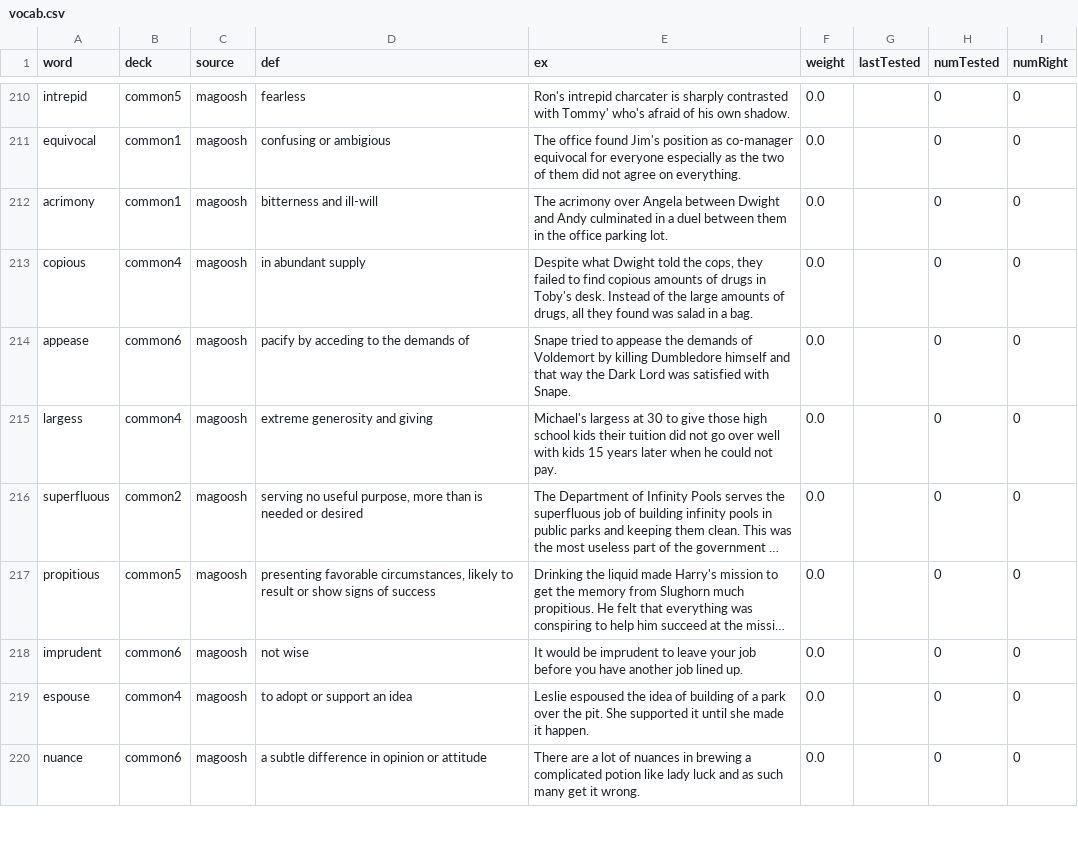
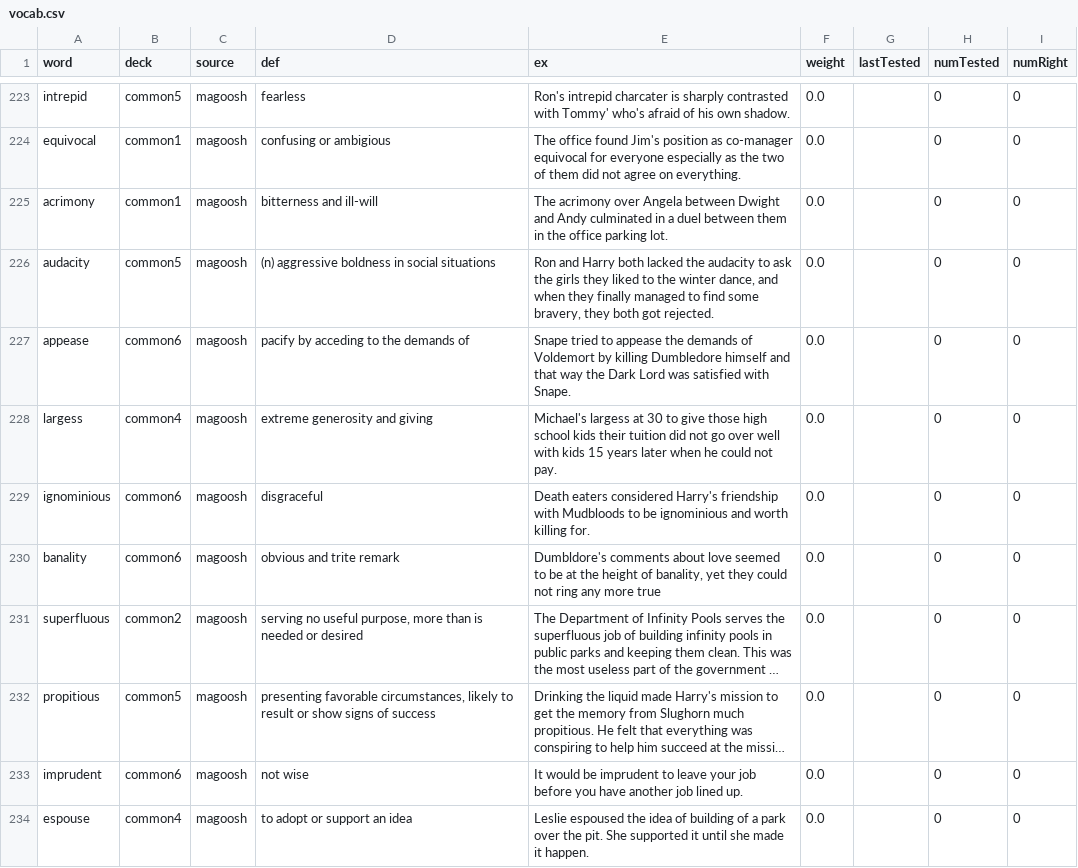
Before and after one commit to mutdmour/gre_toolbox, a CSV file: vocab/vocab.csv, drawn as a sheet; only a part is shown, gaps mark what is left out; the shorter side is filled out with more unchanged rows; long unchanged cells end in …; the diff covers the shown part only; the diff names each change by its address in the sheet, - before the commit and + after, or states it on an @@ line.

```diff
--- a/vocab/vocab.csv
+++ b/vocab/vocab.csv
@@ row 213 moved to row 47: copious @@
+row 226: audacity | common5 | magoosh | (n) aggressive boldness in social situations | Ron and Harry both lacked the audacity to ask the girls they liked to the winter dance, and when they finally managed to find some bravery, they both got rejected. | 0.0 |  | 0 | 0
+row 229: ignominious | common6 | magoosh | disgraceful | Death eaters considered Harry's friendship with Mudbloods to be ignominious and worth killing for. | 0.0 |  | 0 | 0
+row 230: banality | common6 | magoosh | obvious and trite remark | Dumbldore's comments about love seemed to be at the height of banality, yet they could not ring any more true | 0.0 |  | 0 | 0
```
Also changed, not shown: 15 added rows, 26 moved rows and 27 edited cells elsewhere in this file.
